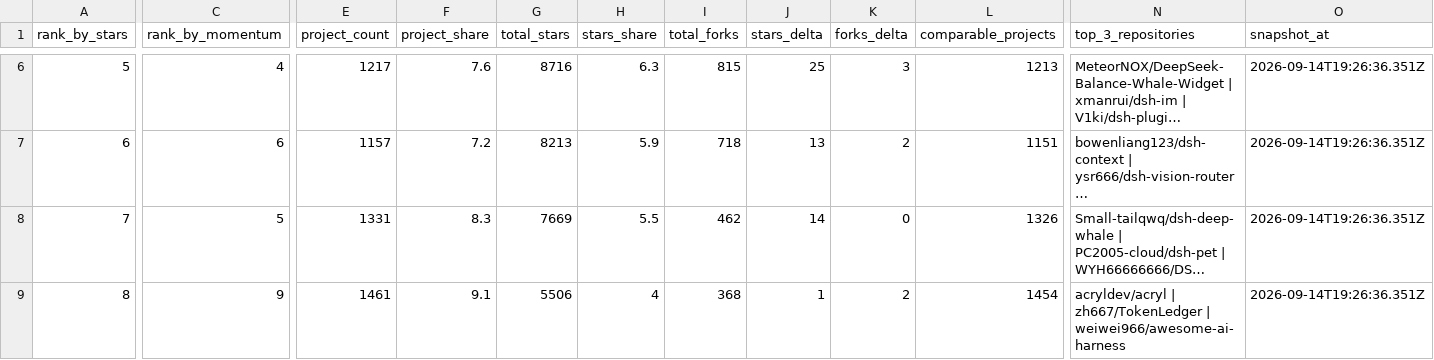
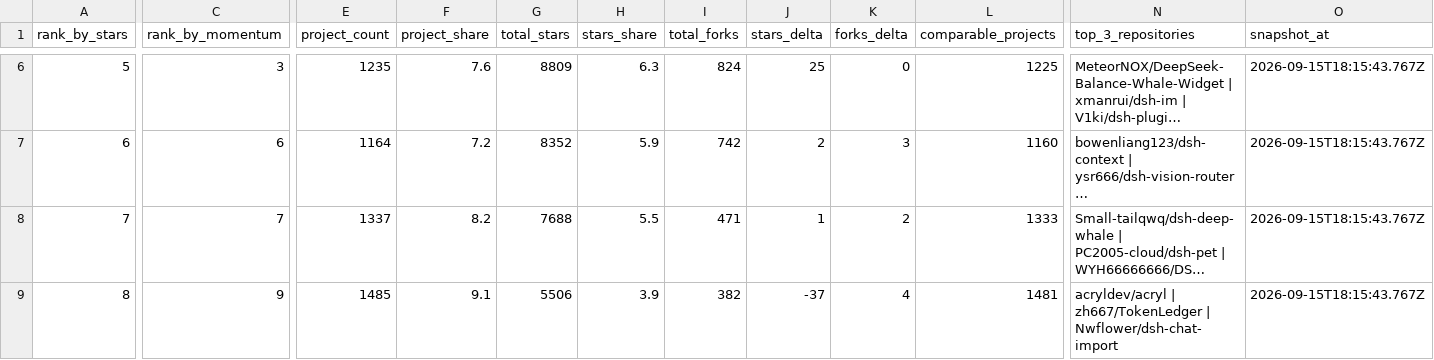
Before and after one commit to aaaaaaa-feng/deepseek-harness-ecosystem-radar, a CSV file: data/categories.csv, drawn as a sheet; only a part is shown, gaps mark what is left out; long unchanged cells end in …; the diff covers the shown part only; the diff names each change by its address in the sheet, - before the commit and + after, or states it on an @@ line.

```diff
--- a/data/categories.csv
+++ b/data/categories.csv
-C6 (rank_by_momentum): 4
+C6 (rank_by_momentum): 3
-E6 (project_count): 1217
+E6 (project_count): 1235
-G6 (total_stars): 8716
+G6 (total_stars): 8809
-I6 (total_forks): 815
+I6 (total_forks): 824
-K6 (forks_delta): 3
+K6 (forks_delta): 0
-L6 (comparable_projects): 1213
+L6 (comparable_projects): 1225
-O6:O9 (snapshot_at): 2026-09-14T19:26:36.351Z
+O6:O9 (snapshot_at): 2026-09-15T18:15:43.767Z
-E7 (project_count): 1157
+E7 (project_count): 1164
-G7 (total_stars): 8213
+G7 (total_stars): 8352
-I7 (total_forks): 718
+I7 (total_forks): 742
-J7 (stars_delta): 13
+J7 (stars_delta): 2
-K7 (forks_delta): 2
+K7 (forks_delta): 3
-L7 (comparable_projects): 1151
+L7 (comparable_projects): 1160
-C8 (rank_by_momentum): 5
+C8 (rank_by_momentum): 7
-E8 (project_count): 1331
+E8 (project_count): 1337
-F8 (project_share): 8.3
+F8 (project_share): 8.2
-G8 (total_stars): 7669
+G8 (total_stars): 7688
-I8 (total_forks): 462
+I8 (total_forks): 471
-J8 (stars_delta): 14
+J8 (stars_delta): 1
-K8 (forks_delta): 0
+K8 (forks_delta): 2
-L8 (comparable_projects): 1326
+L8 (comparable_projects): 1333
-E9 (project_count): 1461
+E9 (project_count): 1485
-H9 (stars_share): 4
+H9 (stars_share): 3.9
-I9 (total_forks): 368
+I9 (total_forks): 382
-J9 (stars_delta): 1
+J9 (stars_delta): -37
-K9 (forks_delta): 2
+K9 (forks_delta): 4
-L9 (comparable_projects): 1454
+L9 (comparable_projects): 1481
-N9 (top_3_repositories): …zh667/TokenLedger | weiwei966/awesome-ai-harness
+N9 (top_3_repositories): …zh667/TokenLedger | Nwflower/dsh-chat-import
```
Also changed, not shown: 43 edited cells elsewhere in this file, 21 other files.
